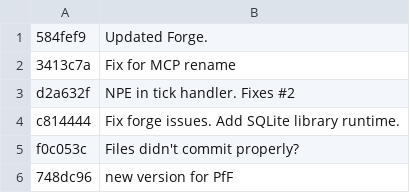
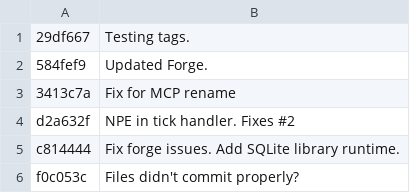
Before and after one commit to Alphaman115/denLib, a CSV file: log.csv, drawn as a sheet; only a part is shown; the shorter side is filled out with more unchanged rows; the diff covers the shown part only.

```diff
--- a/log.csv
+++ b/log.csv
@@ -1 +1,2 @@
+29df667,Testing tags.
 584fef9,Updated Forge.
```
Also changed, not shown: 69 removed rows elsewhere in this file, 6 other files.
